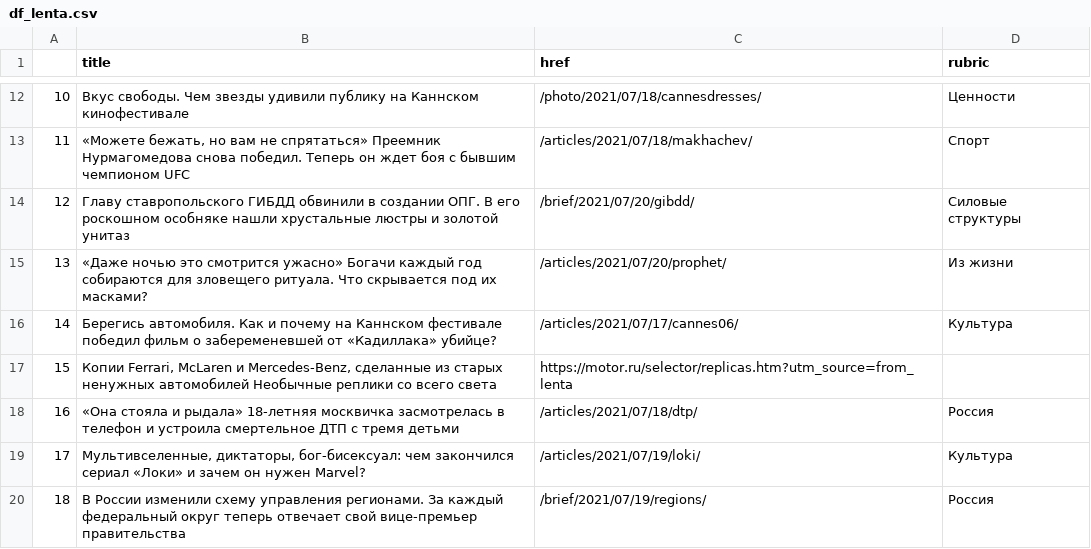
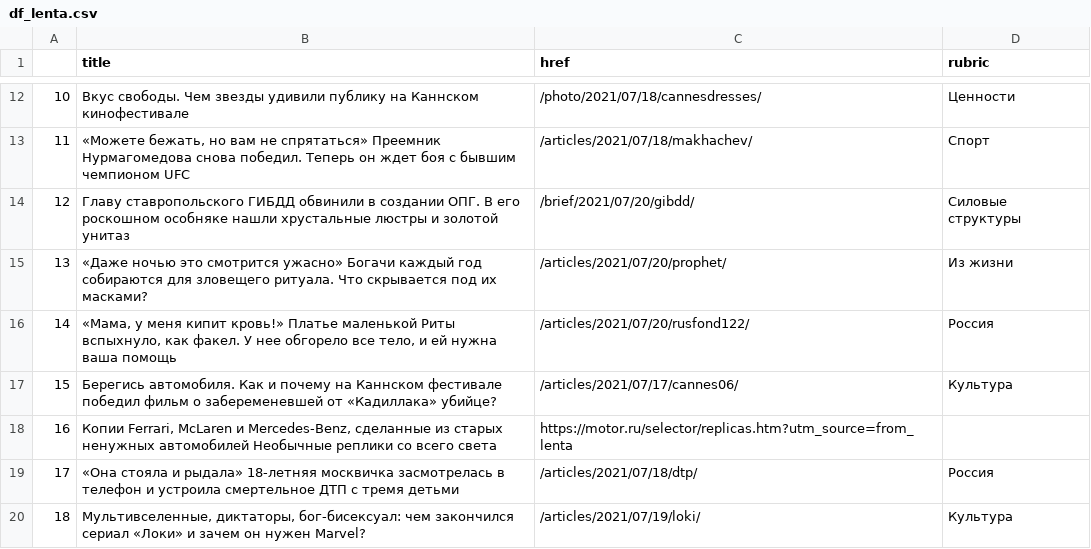
Before and after one commit to anastasiajourno/hw_auto_scraper, a CSV file: df_lenta.csv, drawn as a sheet; only a part is shown, gaps mark what is left out; the shorter side is filled out with more unchanged rows; addresses are those after the commit; the diff names each change by its address in the sheet, - before the commit and + after, or states it on an @@ line.

```diff
--- a/df_lenta.csv
+++ b/df_lenta.csv
+row 16: 14 | «Мама, у меня кипит кровь!» Платье маленькой Риты вспыхнуло, как факел. У нее обгорело все тело, и ей нужна ваша помощь | /articles/2021/07/20/rusfond122/ | Россия
@@ column A renumbered from row 17 down @@
```
